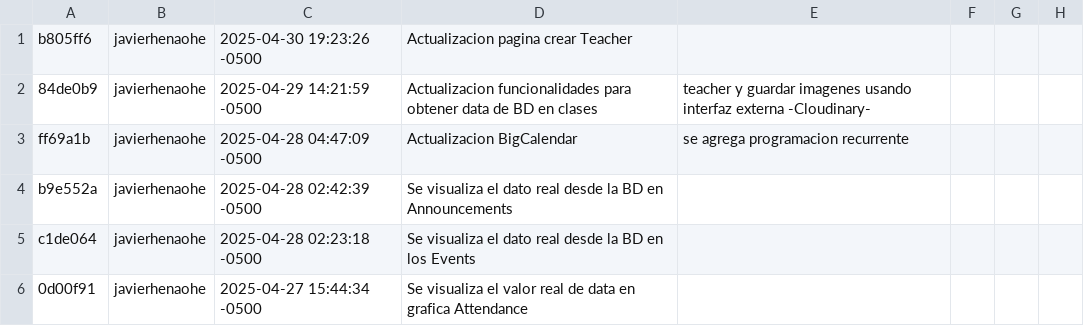
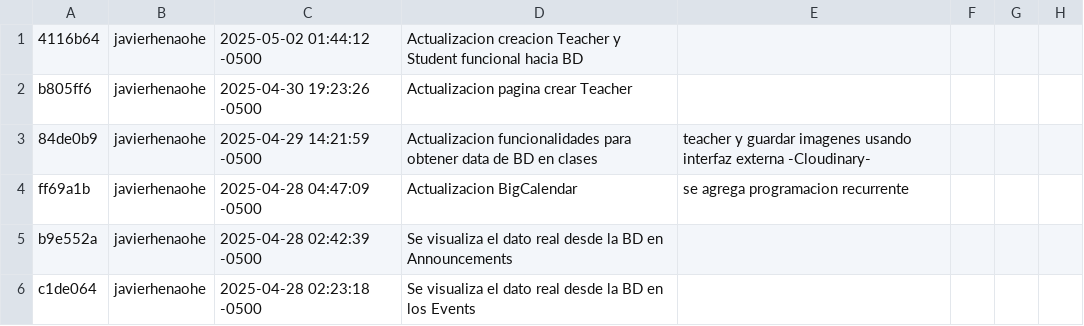
Before and after one commit to javier-henao/casin_app, a CSV file: commits.csv, drawn as a sheet; only a part is shown; the shorter side is filled out with more unchanged rows; the diff names each change by its address in the sheet, - before the commit and + after, or states it on an @@ line.

Commit message:
Actualizacion funcianlidades exam, attendance, lesson  hacia BD

```diff
--- a/commits.csv
+++ b/commits.csv
+row 1: 4116b64 | javierhenaohe | 2025-05-02 01:44:12 -0500 | Actualizacion creacion Teacher y Student funcional hacia BD
```
Also changed, not shown: 5 other files.
